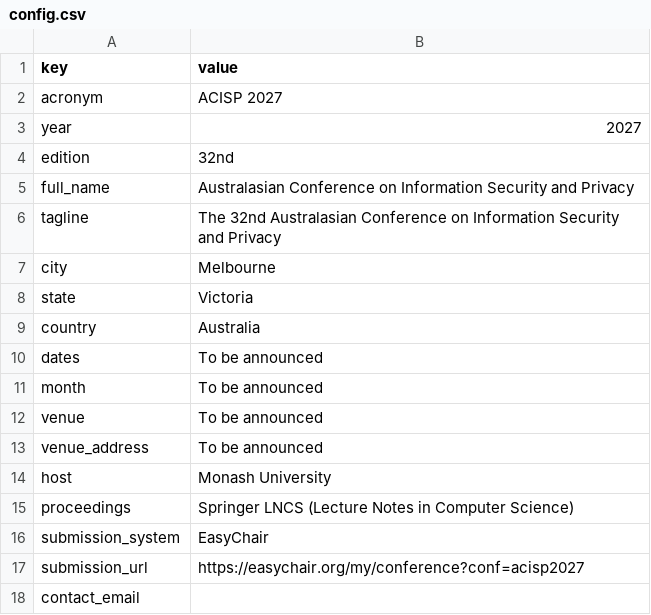
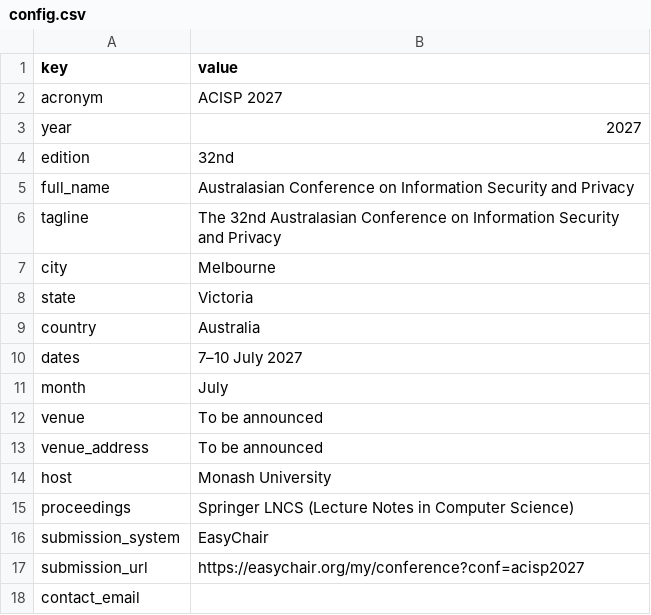
Before and after one commit to acisp-series/acisp2027, a CSV file: data/config.csv, drawn as a sheet.

```diff
--- a/data/config.csv
+++ b/data/config.csv
@@ -9,4 +9,4 @@ state,Victoria
 country,Australia
-dates,To be announced
-month,To be announced
+dates,7–10 July 2027
+month,July
 venue,To be announced
```
Also changed, not shown: data/committee.csv, 2 other files.
